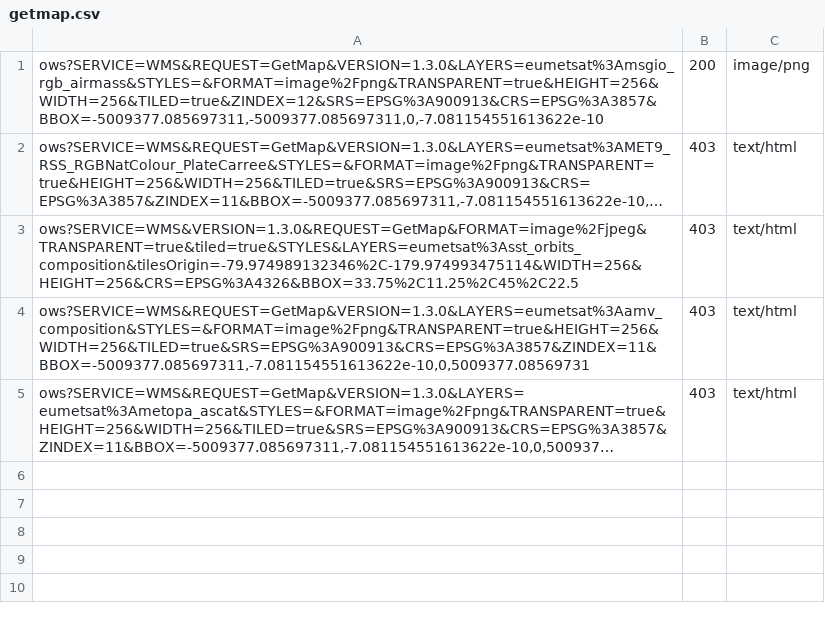
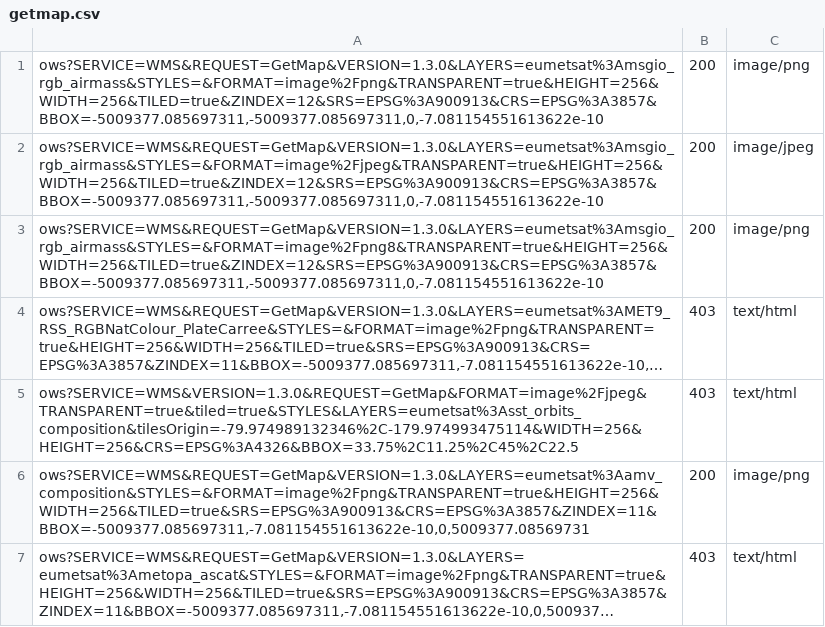
Before and after one commit to geosolutions-it/eumetsat-EOWS, a CSV file: Sprint-3/security-test-scripts/WMS/unregistered/getmap.csv, drawn as a sheet; long unchanged cells end in …; addresses are those after the commit; the diff names each change by its address in the sheet, - before the commit and + after, or states it on an @@ line.

Commit message:
update test plan

```diff
--- a/Sprint-3/security-test-scripts/WMS/unregistered/getmap.csv
+++ b/Sprint-3/security-test-scripts/WMS/unregistered/getmap.csv
+row 2: ows?SERVICE=WMS&REQUEST=GetMap&VERSION=1.3.0&LAYERS=eumetsat%3Amsgio_rgb_airmass&STYLES=&FORMAT=image%2Fjpeg&TRANSPARENT=true&HEIGHT=256&WIDTH=256&TILED=true&ZINDEX=12&SRS=EPSG%3A900913&CRS=EPSG%3A3857&BBOX=-5009377.085697311,-5009377.085697311,0,-7.081154551613622e-10 | 200 | image/jpeg
+row 3: ows?SERVICE=WMS&REQUEST=GetMap&VERSION=1.3.0&LAYERS=eumetsat%3Amsgio_rgb_airmass&STYLES=&FORMAT=image%2Fpng8&TRANSPARENT=true&HEIGHT=256&WIDTH=256&TILED=true&ZINDEX=12&SRS=EPSG%3A900913&CRS=EPSG%3A3857&BBOX=-5009377.085697311,-5009377.085697311,0,-7.081154551613622e-10 | 200 | image/png
-B6: 403
+B6: 200
-C6: text/html
+C6: image/png
```
Also changed, not shown: Sprint-3/security-test-scripts/WCS/registered_license_1/describe_coverage.csv, Sprint-3/security-test-scripts/WCS/registered_license_1/get_coverage.csv, 9 other files.
